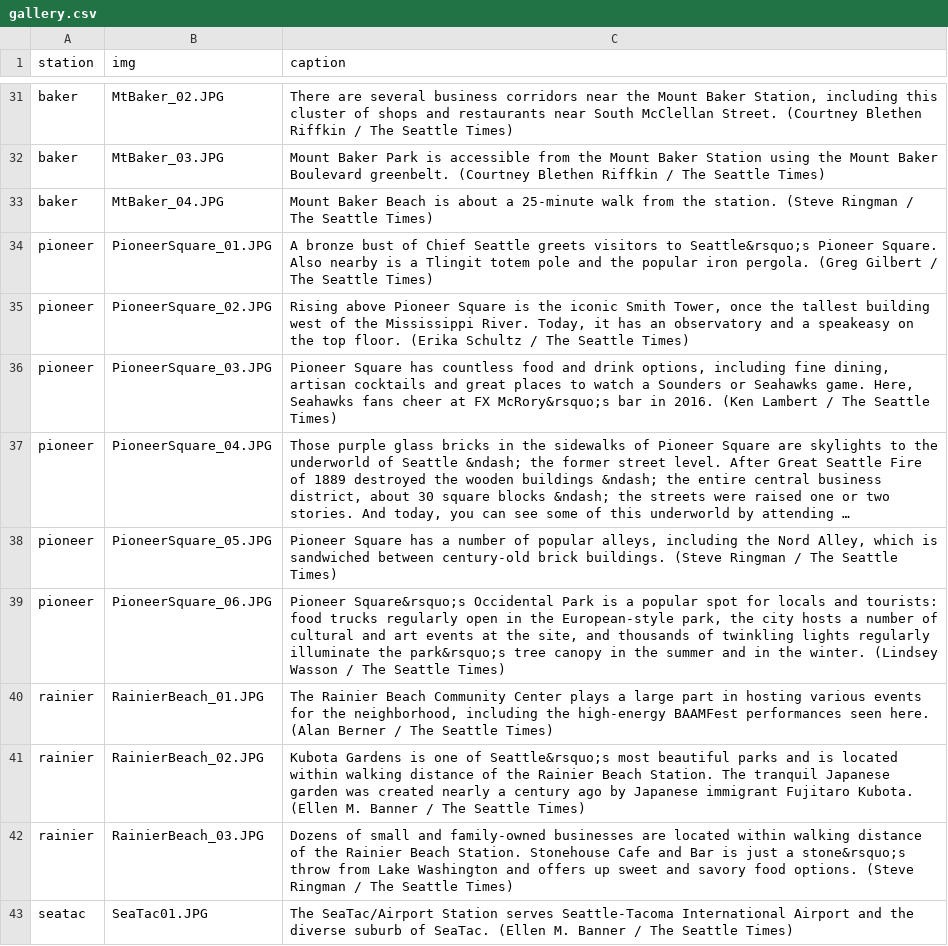
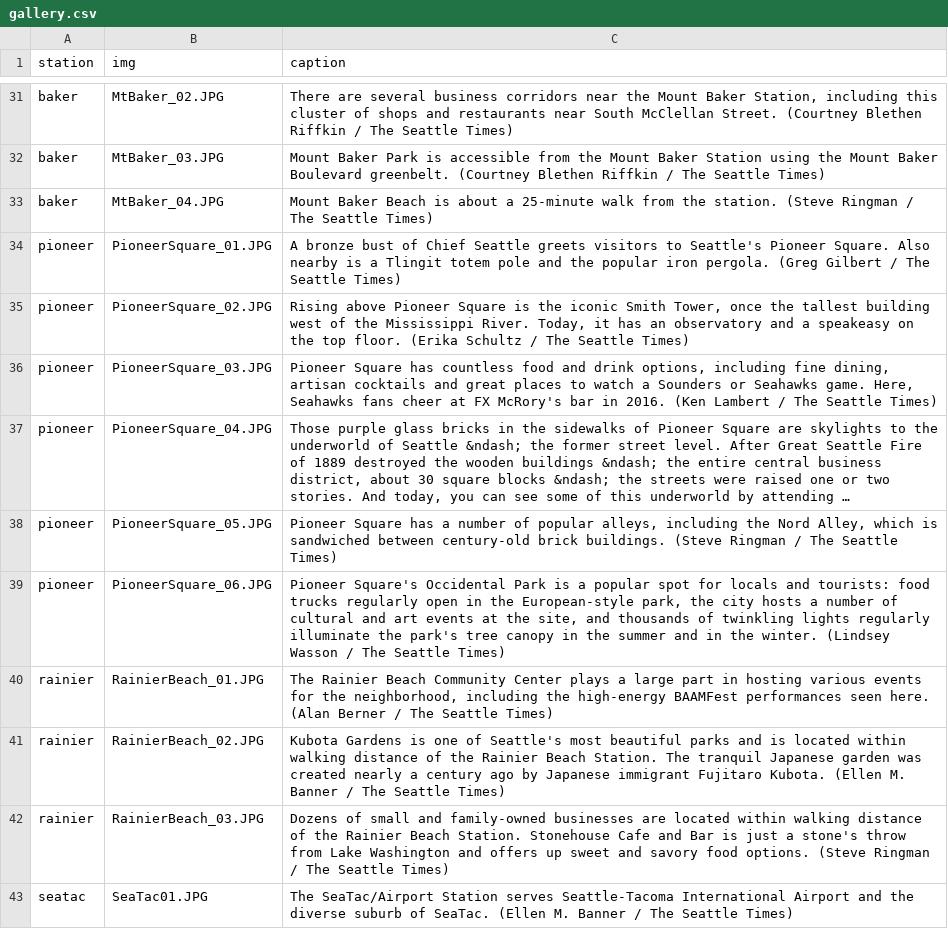
Before and after one commit to seattletimes/light-rail-guide, a CSV file: data/gallery.csv, drawn as a sheet; only a part is shown, gaps mark what is left out; long unchanged cells end in …; the diff covers the shown part only; the diff names each change by its address in the sheet, - before the commit and + after, or states it on an @@ line.

```diff
--- a/data/gallery.csv
+++ b/data/gallery.csv
-C34 (caption): …visitors to Seattle&rsquo;s Pioneer Square.…
+C34 (caption): …visitors to Seattle's Pioneer Square.…
-C36 (caption): …at FX McRory&rsquo;s bar in…
+C36 (caption): …at FX McRory's bar in…
-C39 (caption): Pioneer Square&rsquo;s Occidental Park is a popular spot for locals and tourists: food trucks regularly open in the European-style park, the city hosts a number of cultural and art events at the site, and thousands of twinkling lights regularly illuminate the park&rsquo;s tree canopy…
+C39 (caption): Pioneer Square's Occidental Park is a popular spot for locals and tourists: food trucks regularly open in the European-style park, the city hosts a number of cultural and art events at the site, and thousands of twinkling lights regularly illuminate the park's tree canopy…
-C41 (caption): …one of Seattle&rsquo;s most beautiful…
+C41 (caption): …one of Seattle's most beautiful…
-C42 (caption): …just a stone&rsquo;s throw from…
+C42 (caption): …just a stone's throw from…
```
Also changed, not shown: 8 added rows and 29 edited cells elsewhere in this file, 12 other files.
